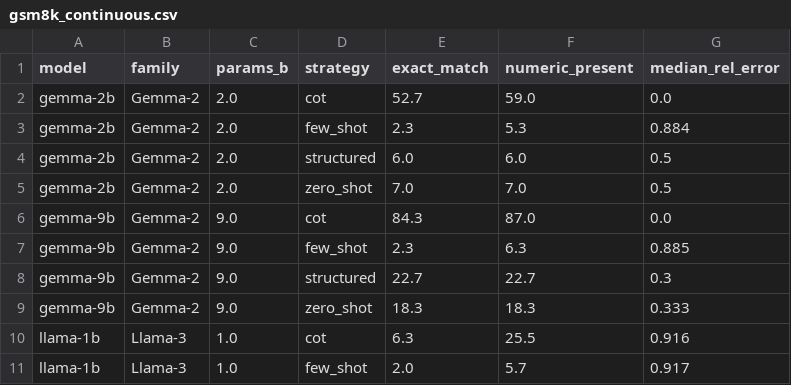
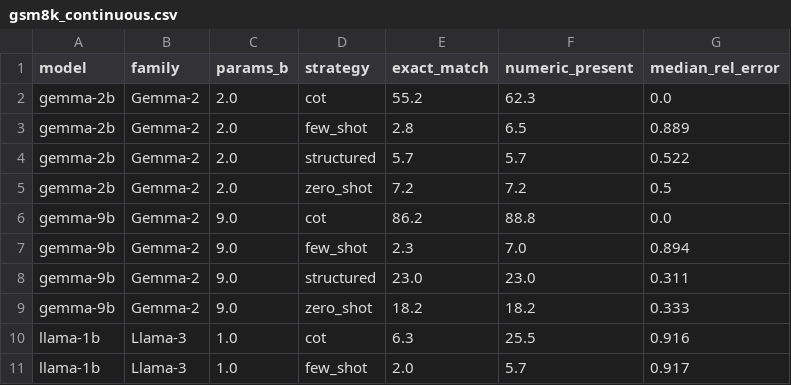
Before and after one commit to ssamalsamir/cot-model-specificity, a CSV file: results/gsm8k_continuous.csv, drawn as a sheet; only a part is shown.

```diff
--- a/results/gsm8k_continuous.csv
+++ b/results/gsm8k_continuous.csv
@@ -1,10 +1,10 @@
 model,family,params_b,strategy,exact_match,numeric_present,median_rel_error
-gemma-2b,Gemma-2,2.0,cot,52.7,59.0,0.0
-gemma-2b,Gemma-2,2.0,few_shot,2.3,5.3,0.884
-gemma-2b,Gemma-2,2.0,structured,6.0,6.0,0.5
-gemma-2b,Gemma-2,2.0,zero_shot,7.0,7.0,0.5
-gemma-9b,Gemma-2,9.0,cot,84.3,87.0,0.0
-gemma-9b,Gemma-2,9.0,few_shot,2.3,6.3,0.885
-gemma-9b,Gemma-2,9.0,structured,22.7,22.7,0.3
-gemma-9b,Gemma-2,9.0,zero_shot,18.3,18.3,0.333
+gemma-2b,Gemma-2,2.0,cot,55.2,62.3,0.0
+gemma-2b,Gemma-2,2.0,few_shot,2.8,6.5,0.889
+gemma-2b,Gemma-2,2.0,structured,5.7,5.7,0.522
+gemma-2b,Gemma-2,2.0,zero_shot,7.2,7.2,0.5
+gemma-9b,Gemma-2,9.0,cot,86.2,88.8,0.0
+gemma-9b,Gemma-2,9.0,few_shot,2.3,7.0,0.894
+gemma-9b,Gemma-2,9.0,structured,23.0,23.0,0.311
+gemma-9b,Gemma-2,9.0,zero_shot,18.2,18.2,0.333
 llama-1b,Llama-3,1.0,cot,6.3,25.5,0.916
```
Also changed, not shown: results/aggregate_accuracy.csv, results/thesis_tradeoff.csv, 10 other files.
